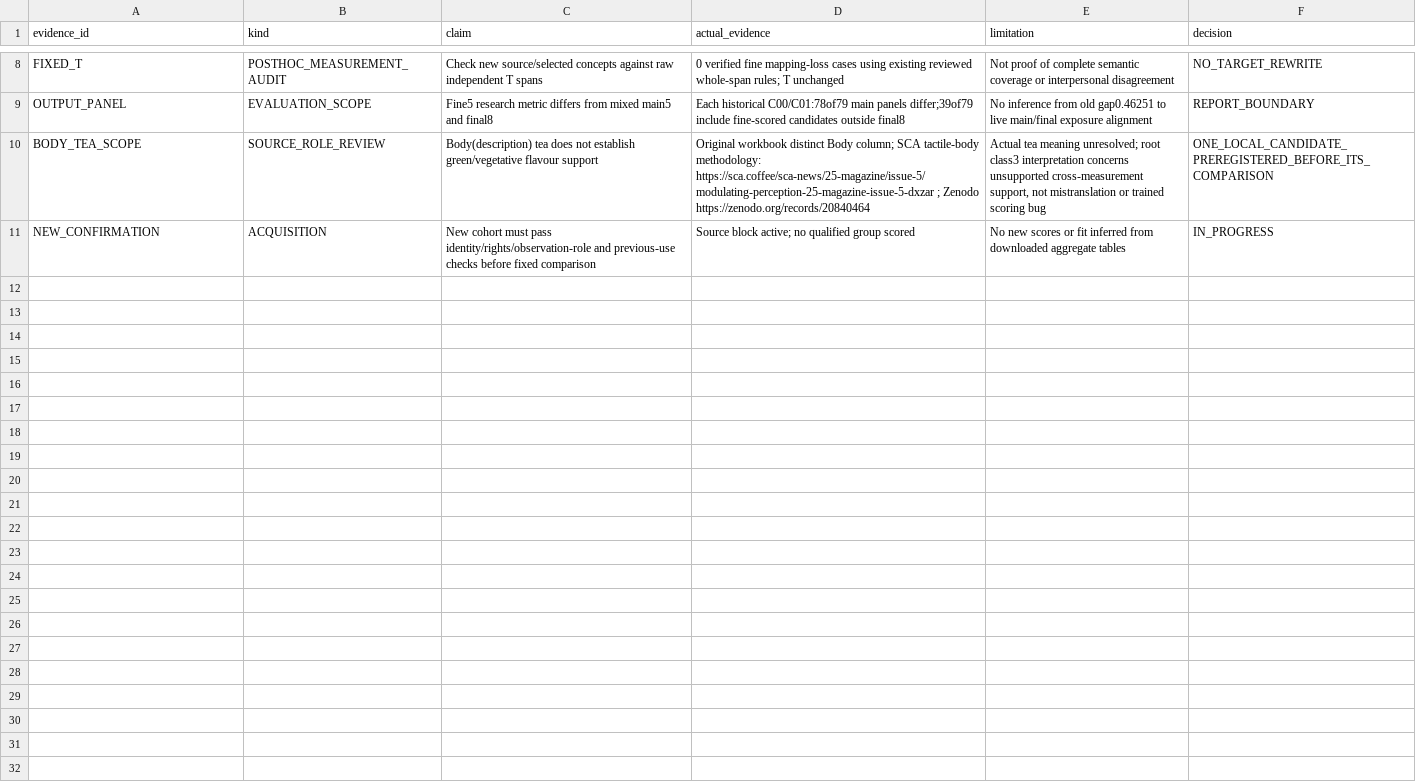
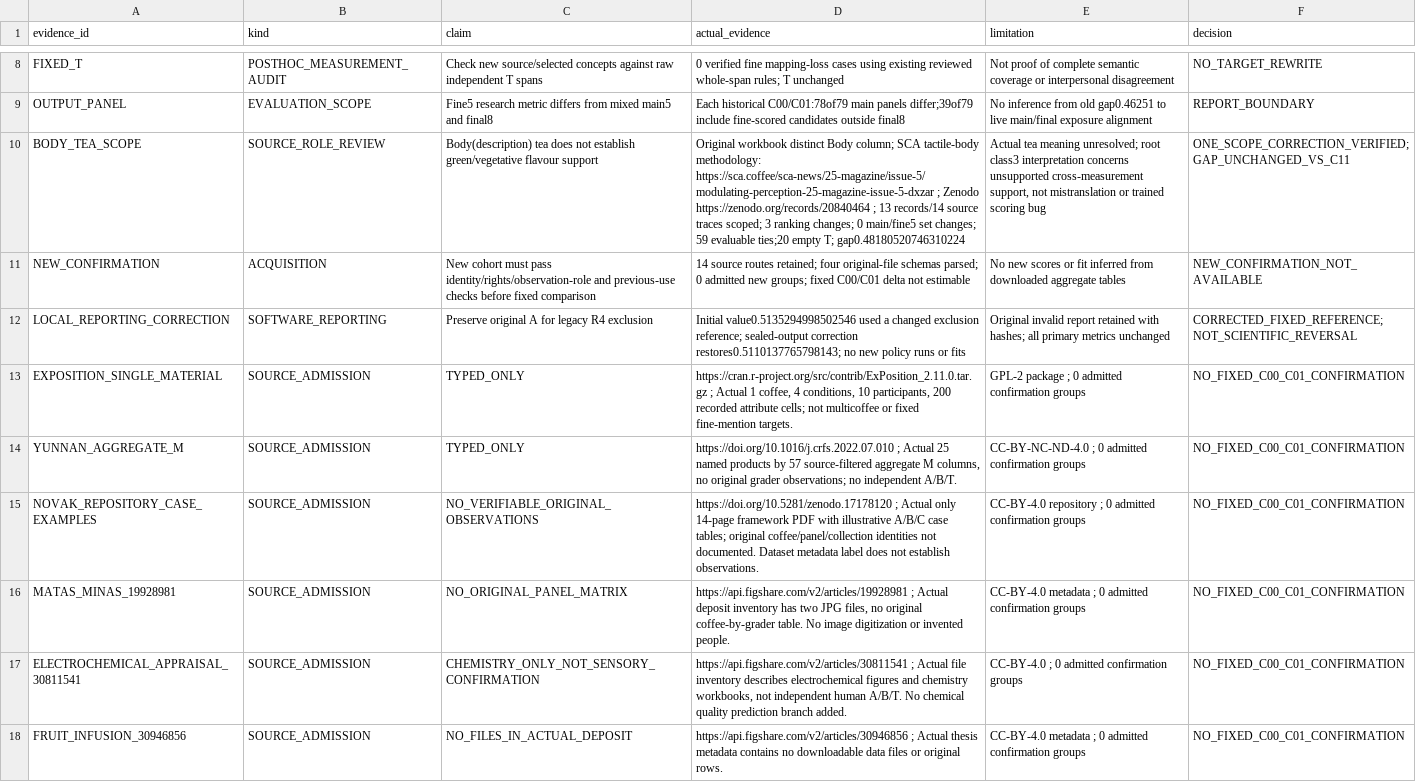
Before and after one commit to dpan538/coffee-flavor-research, a TSV file: db/data/backend-sequential-model-v2/revisions/r7/mechanism_and_evidence.tsv, drawn as a sheet; only a part is shown, gaps mark what is left out; the diff covers the shown part only; the diff names each change by its address in the sheet, - before the commit and + after, or states it on an @@ line.

Commit message:
research: finish R7 source-scope comparison and confirmation intake
Compare the one preregistered Body-tea support correction on all frozen development cases. Preserve the null alignment result and the original reporting artifact; correct its legacy exclusion-reference wiring without another policy or fitting run.

Parse and verify original source files, retaining native measurement roles and duplicate identities. No source supplies a qualified new independent A/B/T cohort, so record NEW_CONFIRMATION_NOT_AVAILABLE instead of relabeling development observations. Keep C01 callable, B2 default, all R6 artifacts, and the 135 unrelated deletions unchanged.

Validation: 115 related backend unit tests; candidate, mechanism and local sealed replays; original source reparse and 34-file hash verification; final formatting and scoped diff checks pass. Existing npm typecheck, tests, build and smoke checks pass; checkpoint CI and historical replay pass. No refit was needed or claimed.

```diff
--- a/db/data/backend-sequential-model-v2/revisions/r7/mechanism_and_evidence.tsv
+++ b/db/data/backend-sequential-model-v2/revisions/r7/mechanism_and_evidence.tsv
-D10 (actual_evidence): …Zenodo https://zenodo.org/records/20840464
+D10 (actual_evidence): …Zenodo https://zenodo.org/records/20840464 ; 13 records/14 source traces scoped; 3 ranking changes; 0 main/fine5 set changes; 59 evaluable ties;20 empty T; gap0.48180520746310224
-F10 (decision): ONE_LOCAL_CANDIDATE_PREREGISTERED_BEFORE_ITS_COMPARISON
+F10 (decision): ONE_SCOPE_CORRECTION_VERIFIED; GAP_UNCHANGED_VS_C11
-D11 (actual_evidence): Source block active; no qualified group scored
+D11 (actual_evidence): 14 source routes retained; four original-file schemas parsed; 0 admitted new groups; fixed C00/C01 delta not estimable
-F11 (decision): IN_PROGRESS
+F11 (decision): NEW_CONFIRMATION_NOT_AVAILABLE
+row 12: LOCAL_REPORTING_CORRECTION | SOFTWARE_REPORTING | Preserve original A for legacy R4 exclusion | Initial value0.5135294998502546 used a changed exclusion reference; sealed-output correction restores0.5110137765798143; no new policy runs or fits | Original invalid report retained with hashes; all primary metrics unchanged | CORRECTED_FIXED_REFERENCE; NOT_SCIENTIFIC_REVERSAL
+row 13: EXPOSITION_SINGLE_MATERIAL | SOURCE_ADMISSION | TYPED_ONLY | https://cran.r-project.org/src/contrib/ExPosition_2.11.0.tar.gz ; Actual 1 coffee, 4 conditions, 10 participants, 200 recorded attribute cells; not multicoffee or fixed fine-mention targets. | GPL-2 package ; 0 admitted confirmation groups | NO_FIXED_C00_C01_CONFIRMATION
+row 14: YUNNAN_AGGREGATE_M | SOURCE_ADMISSION | TYPED_ONLY | https://doi.org/10.1016/j.crfs.2022.07.010 ; Actual 25 named products by 57 source-filtered aggregate M columns, no original grader observations; no independent A/B/T. | CC-BY-NC-ND-4.0 ; 0 admitted confirmation groups | NO_FIXED_C00_C01_CONFIRMATION
+row 15: NOVAK_REPOSITORY_CASE_EXAMPLES | SOURCE_ADMISSION | NO_VERIFIABLE_ORIGINAL_OBSERVATIONS | https://doi.org/10.5281/zenodo.17178120 ; Actual only 14-page framework PDF with illustrative A/B/C case tables; original coffee/panel/collection identities not documented. Dataset metadata label does not establish observations. | CC-BY-4.0 repository ; 0 admitted confirmation groups | NO_FIXED_C00_C01_CONFIRMATION
+row 16: MATAS_MINAS_19928981 | SOURCE_ADMISSION | NO_ORIGINAL_PANEL_MATRIX | https://api.figshare.com/v2/articles/19928981 ; Actual deposit inventory has two JPG files, no original coffee-by-grader table. No image digitization or invented people. | CC-BY-4.0 metadata ; 0 admitted confirmation groups | NO_FIXED_C00_C01_CONFIRMATION
+row 17: ELECTROCHEMICAL_APPRAISAL_30811541 | SOURCE_ADMISSION | CHEMISTRY_ONLY_NOT_SENSORY_CONFIRMATION | https://api.figshare.com/v2/articles/30811541 ; Actual file inventory describes electrochemical figures and chemistry workbooks, not independent human A/B/T. No chemical quality prediction branch added. | CC-BY-4.0 ; 0 admitted confirmation groups | NO_FIXED_C00_C01_CONFIRMATION
+row 18: FRUIT_INFUSION_30946856 | SOURCE_ADMISSION | NO_FILES_IN_ACTUAL_DEPOSIT | https://api.figshare.com/v2/articles/30946856 ; Actual thesis metadata contains no downloadable data files or original rows. | CC-BY-4.0 metadata ; 0 admitted confirmation groups | NO_FIXED_C00_C01_CONFIRMATION
```
Also changed, not shown: 8 added rows elsewhere in this file, 7 other files.
